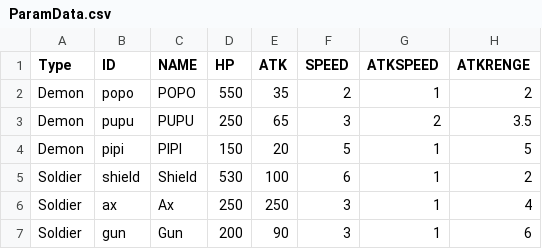
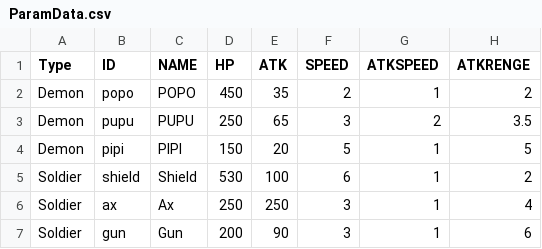
Before and after one commit to yoo3006/yoo3006.github.io, a CSV file: ParamData.csv, drawn as a sheet.

Commit message:
no message

```diff
--- a/ParamData.csv
+++ b/ParamData.csv
@@ -1,3 +1,3 @@
 Type,ID,NAME,HP,ATK,SPEED,ATKSPEED,ATKRENGE
-Demon,popo,POPO,550,35,2,1,2
+Demon,popo,POPO,450,35,2,1,2
 Demon,pupu,PUPU,250,65,3,2,3.5
```
